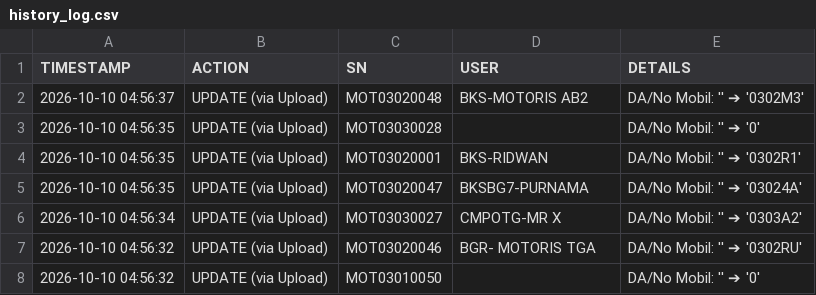
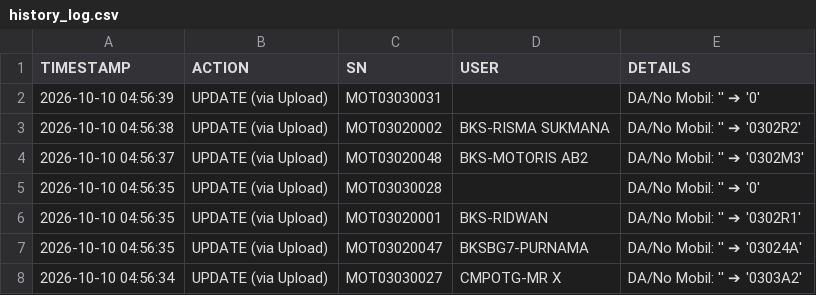
Before and after one commit to ranzfe/it-asset-management, a CSV file: history_log.csv, drawn as a sheet; only a part is shown; the shorter side is filled out with more unchanged rows.

Commit message:
Auto-update history log: 2026-10-10 04:56:38

```diff
--- a/history_log.csv
+++ b/history_log.csv
@@ -1,2 +1,4 @@
 TIMESTAMP,ACTION,SN,USER,DETAILS
+2026-10-10 04:56:39,UPDATE (via Upload),MOT03030031,,DA/No Mobil: '' ➔ '0'
+2026-10-10 04:56:38,UPDATE (via Upload),MOT03020002,BKS-RISMA SUKMANA,DA/No Mobil: '' ➔ '0302R2'
 2026-10-10 04:56:37,UPDATE (via Upload),MOT03020048,BKS-MOTORIS AB2,DA/No Mobil: '' ➔ '0302M3'
```
